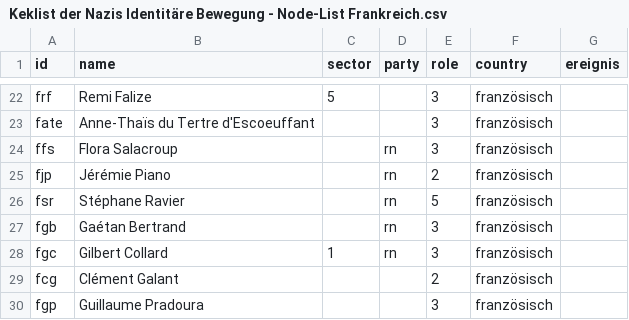
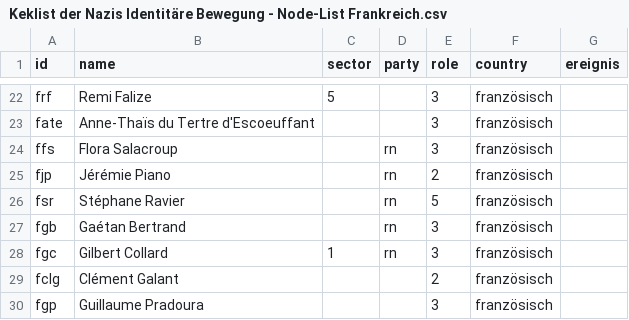
Before and after one commit to pk09615/Kek-List-2-Nazinetzwerke, a CSV file: Keklist der Nazis Identitäre Bewegung - Node-List Frankreich.csv, drawn as a sheet; only a part is shown, gaps mark what is left out.

Commit message:
Update Keklist der Nazis Identitäre Bewegung - Node-List Frankreich.csv

```diff
--- a/Keklist der Nazis Identitäre Bewegung - Node-List Frankreich.csv
+++ b/Keklist der Nazis Identitäre Bewegung - Node-List Frankreich.csv
@@ -28,3 +28,3 @@ fgb,Gaétan Bertrand,,rn,3,französisch,
 fgc,Gilbert Collard,1,rn,3,französisch,
-fcg,Clément Galant,,,2,französisch,
+fclg,Clément Galant,,,2,französisch,
 fgp,Guillaume Pradoura,,,3,französisch,
```
